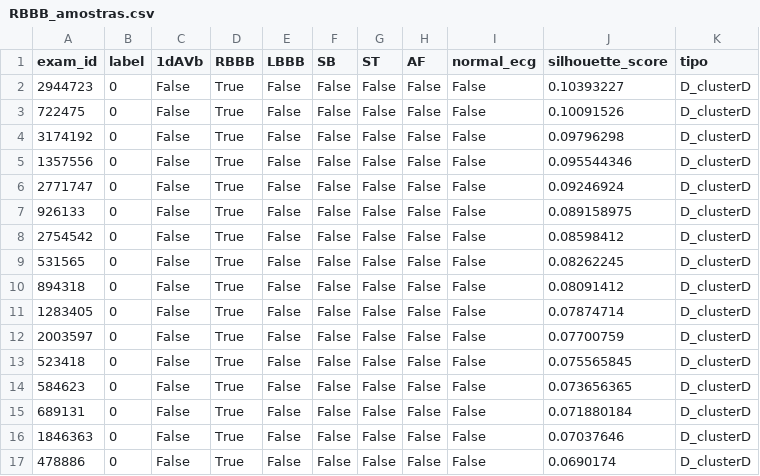
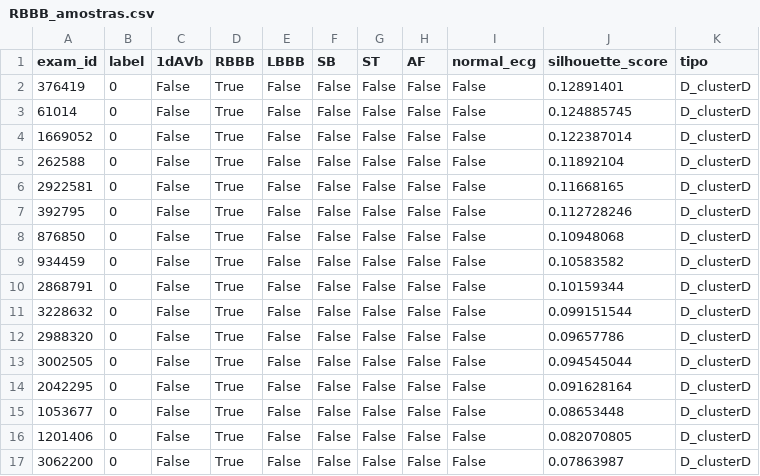
Before and after one commit to pedrobacelar28/Clustering-Paper, a CSV file: Projeto/Geração das Amostras/amostras/RBBB_amostras.csv, drawn as a sheet; only a part is shown; the diff covers the shown part only.

```diff
--- a/Projeto/Geração das Amostras/amostras/RBBB_amostras.csv
+++ b/Projeto/Geração das Amostras/amostras/RBBB_amostras.csv
@@ -1,17 +1,17 @@
 exam_id,label,1dAVb,RBBB,LBBB,SB,ST,AF,normal_ecg,silhouette_score,tipo
-2944723,0,False,True,False,False,False,False,False,0.10393227,D_clusterD
-722475,0,False,True,False,False,False,False,False,0.10091526,D_clusterD
-3174192,0,False,True,False,False,False,False,False,0.09796298,D_clusterD
-1357556,0,False,True,False,False,False,False,False,0.095544346,D_clusterD
-2771747,0,False,True,False,False,False,False,False,0.09246924,D_clusterD
-926133,0,False,True,False,False,False,False,False,0.089158975,D_clusterD
-2754542,0,False,True,False,False,False,False,False,0.08598412,D_clusterD
-531565,0,False,True,False,False,False,False,False,0.08262245,D_clusterD
-894318,0,False,True,False,False,False,False,False,0.08091412,D_clusterD
-1283405,0,False,True,False,False,False,False,False,0.07874714,D_clusterD
-2003597,0,False,True,False,False,False,False,False,0.07700759,D_clusterD
-523418,0,False,True,False,False,False,False,False,0.075565845,D_clusterD
-584623,0,False,True,False,False,False,False,False,0.073656365,D_clusterD
-689131,0,False,True,False,False,False,False,False,0.071880184,D_clusterD
-1846363,0,False,True,False,False,False,False,False,0.07037646,D_clusterD
-478886,0,False,True,False,False,False,False,False,0.0690174,D_clusterD
+376419,0,False,True,False,False,False,False,False,0.12891401,D_clusterD
+61014,0,False,True,False,False,False,False,False,0.124885745,D_clusterD
+1669052,0,False,True,False,False,False,False,False,0.122387014,D_clusterD
+262588,0,False,True,False,False,False,False,False,0.11892104,D_clusterD
+2922581,0,False,True,False,False,False,False,False,0.11668165,D_clusterD
+392795,0,False,True,False,False,False,False,False,0.112728246,D_clusterD
+876850,0,False,True,False,False,False,False,False,0.10948068,D_clusterD
+934459,0,False,True,False,False,False,False,False,0.10583582,D_clusterD
+2868791,0,False,True,False,False,False,False,False,0.10159344,D_clusterD
+3228632,0,False,True,False,False,False,False,False,0.099151544,D_clusterD
+2988320,0,False,True,False,False,False,False,False,0.09657786,D_clusterD
+3002505,0,False,True,False,False,False,False,False,0.094545044,D_clusterD
+2042295,0,False,True,False,False,False,False,False,0.091628164,D_clusterD
+1053677,0,False,True,False,False,False,False,False,0.08653448,D_clusterD
+1201406,0,False,True,False,False,False,False,False,0.082070805,D_clusterD
+3062200,0,False,True,False,False,False,False,False,0.07863987,D_clusterD
```
Also changed, not shown: 58 edited cells elsewhere in this file, Projeto/Geração das Amostras/amostras/LBBB_amostras.csv, 6 other files.
